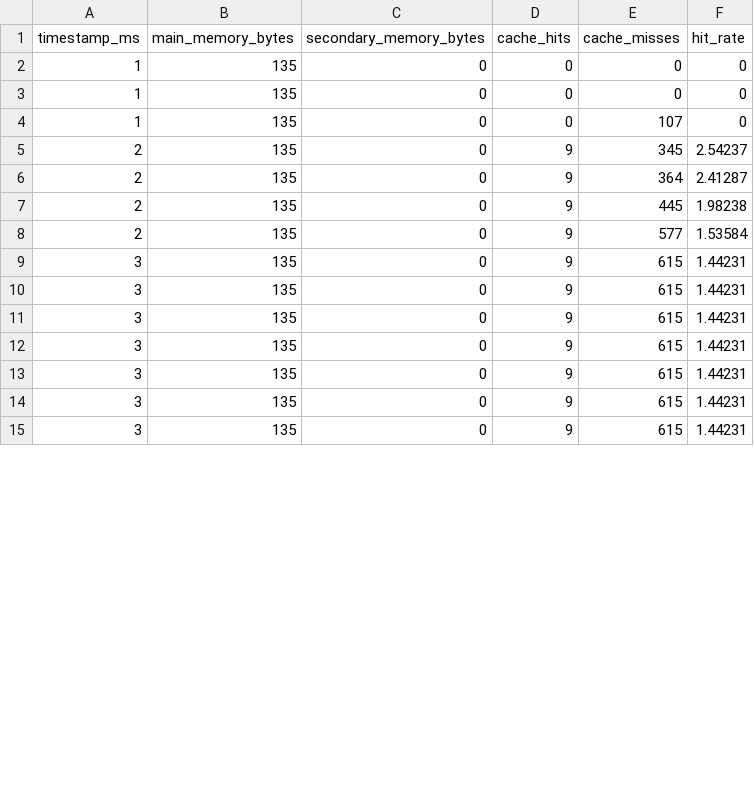
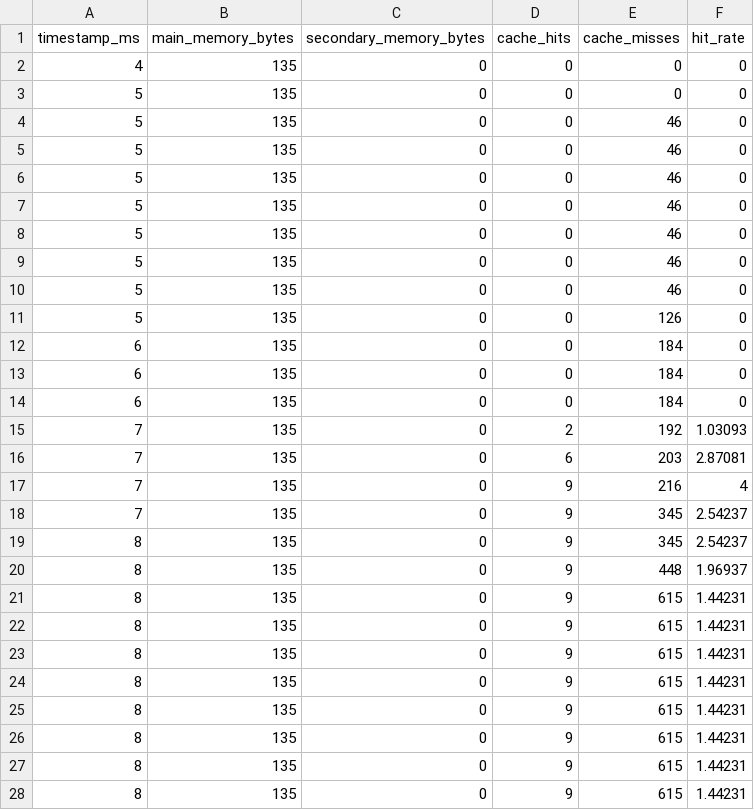
Before and after one commit to PedroAugusto08/SO-SimuladorVonNeumann, a CSV file: dados_graficos/memoria_FCFS__First_Come_First_Served_.csv, drawn as a sheet; only a part is shown; the diff covers the shown part only.

```diff
--- a/dados_graficos/memoria_FCFS__First_Come_First_Served_.csv
+++ b/dados_graficos/memoria_FCFS__First_Come_First_Served_.csv
@@ -1,15 +1,28 @@
 timestamp_ms,main_memory_bytes,secondary_memory_bytes,cache_hits,cache_misses,hit_rate
-1,135,0,0,0,0
-1,135,0,0,0,0
-1,135,0,0,107,0
-2,135,0,9,345,2.54237
-2,135,0,9,364,2.41287
-2,135,0,9,445,1.98238
-2,135,0,9,577,1.53584
-3,135,0,9,615,1.44231
-3,135,0,9,615,1.44231
-3,135,0,9,615,1.44231
-3,135,0,9,615,1.44231
-3,135,0,9,615,1.44231
-3,135,0,9,615,1.44231
-3,135,0,9,615,1.44231
+4,135,0,0,0,0
+5,135,0,0,0,0
+5,135,0,0,46,0
+5,135,0,0,46,0
+5,135,0,0,46,0
+5,135,0,0,46,0
+5,135,0,0,46,0
+5,135,0,0,46,0
+5,135,0,0,46,0
+5,135,0,0,126,0
+6,135,0,0,184,0
+6,135,0,0,184,0
+6,135,0,0,184,0
+7,135,0,2,192,1.03093
+7,135,0,6,203,2.87081
+7,135,0,9,216,4
+7,135,0,9,345,2.54237
+8,135,0,9,345,2.54237
+8,135,0,9,448,1.96937
+8,135,0,9,615,1.44231
+8,135,0,9,615,1.44231
+8,135,0,9,615,1.44231
+8,135,0,9,615,1.44231
+8,135,0,9,615,1.44231
+8,135,0,9,615,1.44231
+8,135,0,9,615,1.44231
+8,135,0,9,615,1.44231
```
Also changed, not shown: 1 added row and 14 edited cells elsewhere in this file, dados_graficos/escalonadores_multicore.csv, dados_graficos/memoria_PRIORITY__Não_Preemptivo_.csv, 8 other files.
